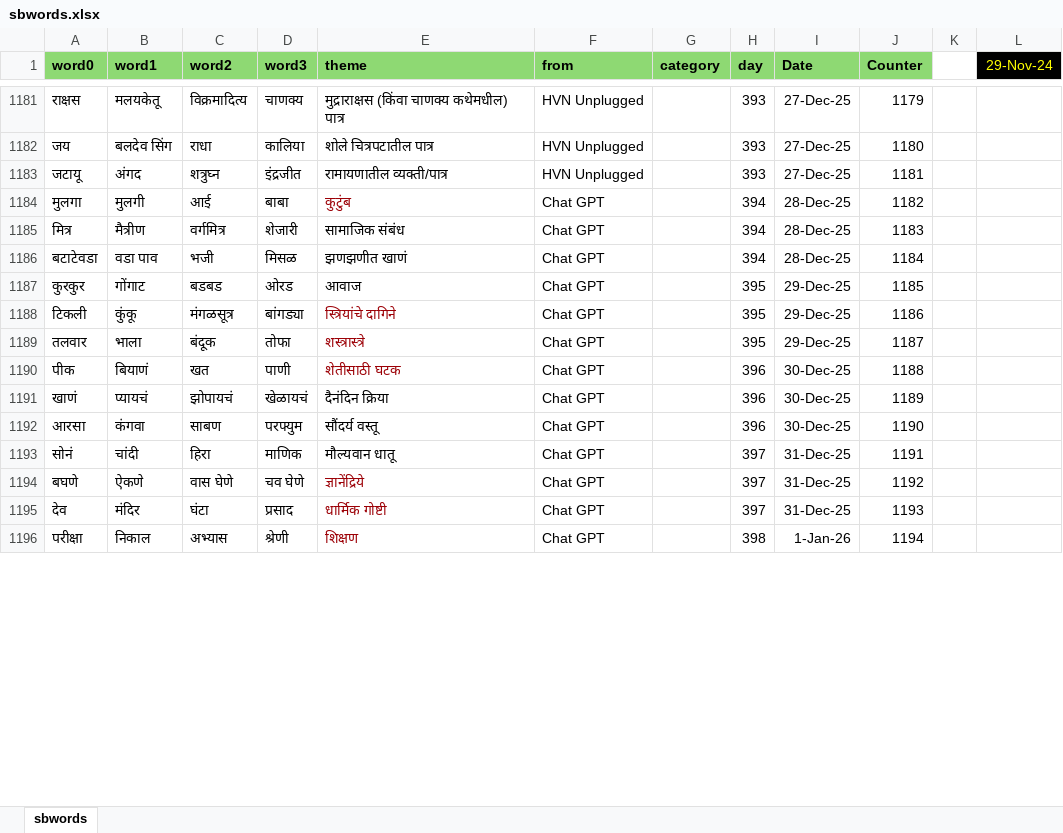
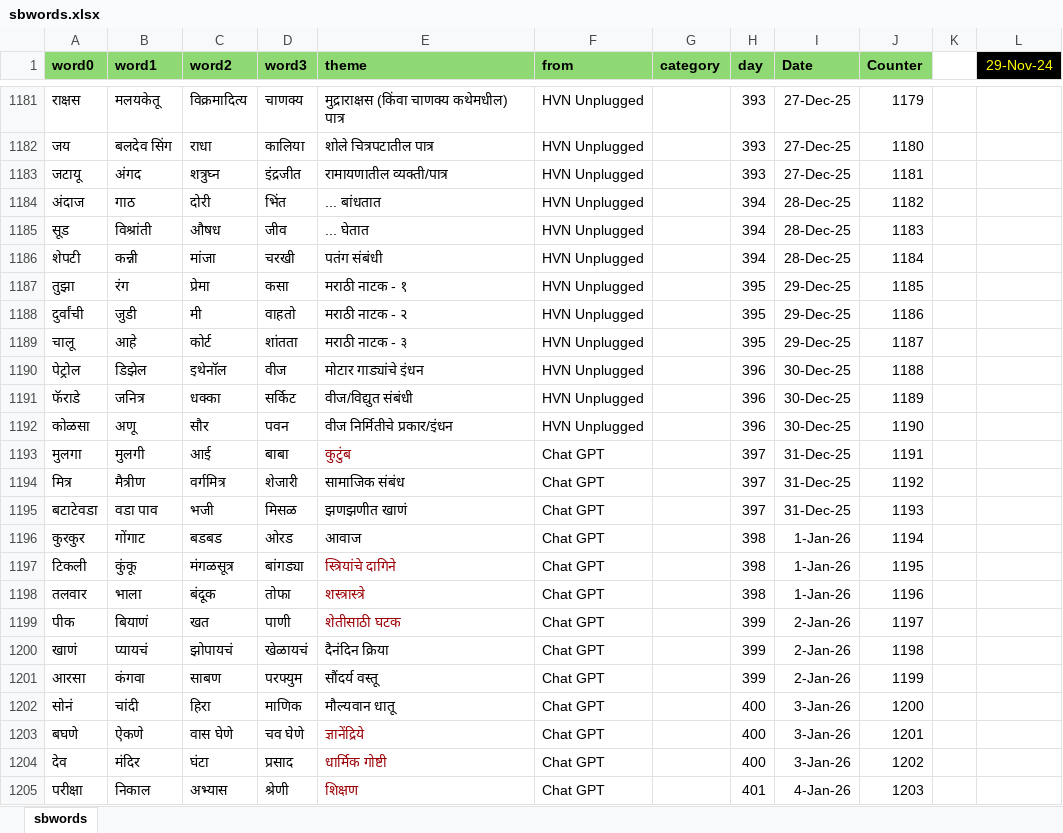
Before and after one commit to hrishinene/shabdakala, an Excel workbook: code/shabdakala/resource/sbwords.xlsx, sheet sbwords, drawn as a sheet; only a part is shown, gaps mark what is left out; values as stored, in another font and other column widths than the file's, no borders; conditional formats not drawn; addresses are those after the commit; the diff covers the shown part only; the diff names each change by its address in the sheet, - before the commit and + after, or states it on an @@ line.

Commit message:
Words change

```diff
--- a/code/shabdakala/resource/sbwords.xlsx (sheet sbwords)
+++ b/code/shabdakala/resource/sbwords.xlsx (sheet sbwords)
+row 1184: अंदाज | गाठ | दोरी | भिंत | ... बांधतात | HVN Unplugged |  | 394 | 28-Dec-25 | 1182
+row 1185: सूड | विश्रांती | औषध | जीव | ... घेतात | HVN Unplugged |  | 394 | 28-Dec-25 | 1183
+row 1186: शेपटी | कन्नी | मांजा | चरखी | पतंग संबंधी | HVN Unplugged |  | 394 | 28-Dec-25 | 1184
+row 1187: तुझा | रंग | प्रेमा | कसा | मराठी नाटक - १ | HVN Unplugged |  | 395 | 29-Dec-25 | 1185
+row 1188: दुर्वांची | जुडी | मी | वाहतो | मराठी नाटक - २ | HVN Unplugged |  | 395 | 29-Dec-25 | 1186
+row 1189: चालू | आहे | कोर्ट | शांतता | मराठी नाटक - ३ | HVN Unplugged |  | 395 | 29-Dec-25 | 1187
+row 1190: पेट्रोल | डिझेल | इथेनॉल | वीज | मोटार गाड्यांचे इंधन | HVN Unplugged |  | 396 | 30-Dec-25 | 1188
+row 1191: फॅराडे | जनित्र | धक्का | सर्किट | वीज/विद्युत संबंधी | HVN Unplugged |  | 396 | 30-Dec-25 | 1189
+row 1192: कोळसा | अणू | सौर | पवन | वीज निर्मितीचे प्रकार/इंधन | HVN Unplugged |  | 396 | 30-Dec-25 | 1190
-H1193:H1195 (day): 394
+H1193:H1195 (day): 397
-I1193:I1195 (Date): 28-Dec-25
+I1193:I1195 (Date): 31-Dec-25
-J1193 (Counter): 1182
+J1193 (Counter): 1191
-J1194 (Counter): 1183
+J1194 (Counter): 1192
-J1195 (Counter): 1184
+J1195 (Counter): 1193
-H1196:H1198 (day): 395
+H1196:H1198 (day): 398
-I1196:I1198 (Date): 29-Dec-25
+I1196:I1198 (Date): 1-Jan-26
-J1196 (Counter): 1185
+J1196 (Counter): 1194
-J1197 (Counter): 1186
+J1197 (Counter): 1195
-J1198 (Counter): 1187
+J1198 (Counter): 1196
-H1199:H1201 (day): 396
+H1199:H1201 (day): 399
-I1199:I1201 (Date): 30-Dec-25
+I1199:I1201 (Date): 2-Jan-26
-J1199 (Counter): 1188
+J1199 (Counter): 1197
-J1200 (Counter): 1189
+J1200 (Counter): 1198
-J1201 (Counter): 1190
+J1201 (Counter): 1199
-H1202:H1204 (day): 397
+H1202:H1204 (day): 400
-I1202:I1204 (Date): 31-Dec-25
+I1202:I1204 (Date): 3-Jan-26
-J1202 (Counter): 1191
+J1202 (Counter): 1200
-J1203 (Counter): 1192
+J1203 (Counter): 1201
-J1204 (Counter): 1193
+J1204 (Counter): 1202
-H1205 (day): 398
+H1205 (day): 401
-I1205 (Date): 1-Jan-26
+I1205 (Date): 4-Jan-26
-J1205 (Counter): 1194
+J1205 (Counter): 1203
```
Also changed, not shown: 7 edited cells elsewhere in this sheet, 1 other file.
